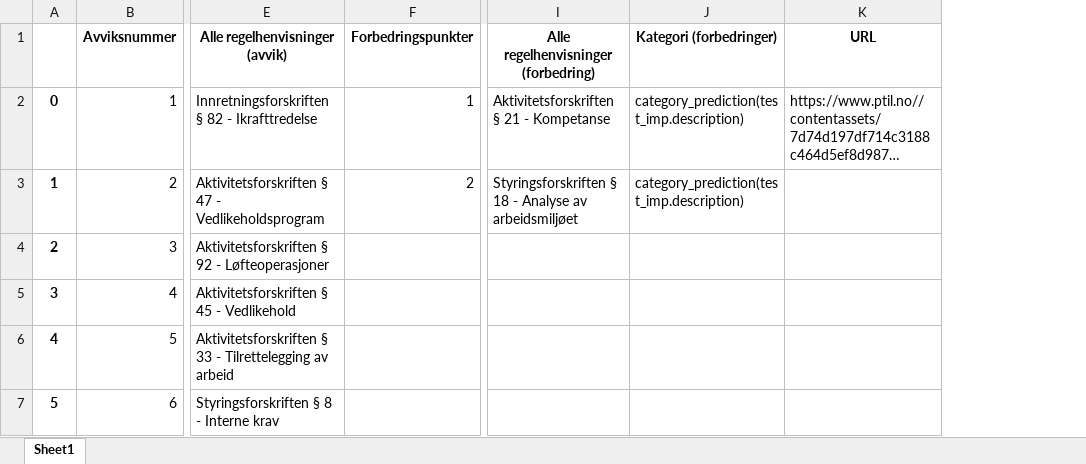
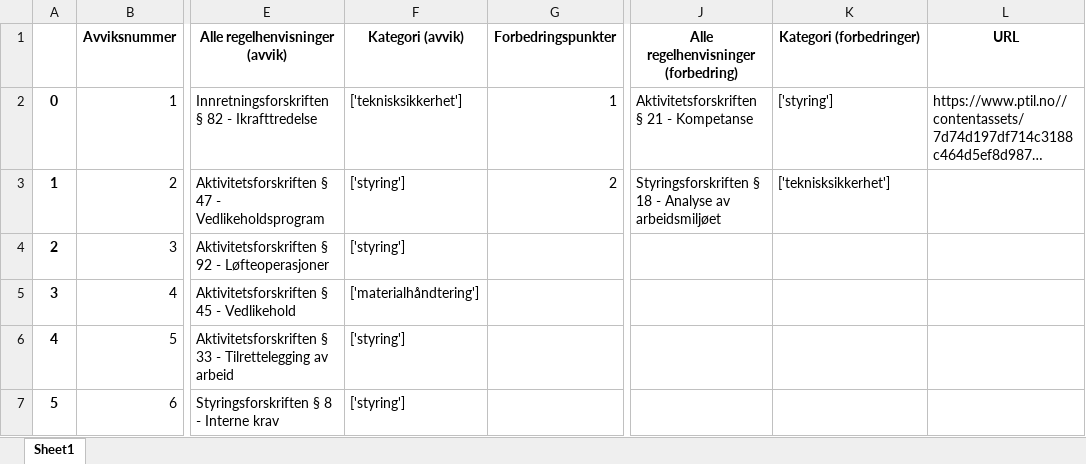
Before and after one commit to hkeidesen/report_classifier_api, an Excel workbook: results.xlsx, sheet Sheet1, drawn as a sheet; only a part is shown, gaps mark what is left out; long unchanged cells end in …; values as stored, in another font and other column widths than the file's, no borders; addresses are those after the commit; the diff names each change by its address in the sheet, - before the commit and + after, or states it on an @@ line.

Commit message:
Added predicted category for deviations and improvements points (ML)

```diff
--- a/results.xlsx (sheet Sheet1)
+++ b/results.xlsx (sheet Sheet1)
+column F (Kategori (avvik)), rows 2-7: ['teknisksikkerhet'] | ['styring'] | ['styring'] | ['materialhåndtering'] | ['styring'] | ['styring']
-K2 (Kategori (forbedringer)): category_prediction(test_imp.description)
+K2 (Kategori (forbedringer)): ['styring']
-K3 (Kategori (forbedringer)): category_prediction(test_imp.description)
+K3 (Kategori (forbedringer)): ['teknisksikkerhet']
```
Also changed, not shown: 2 other files.
